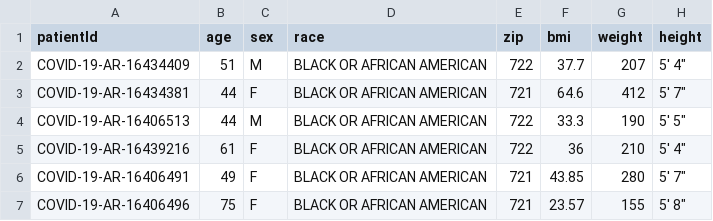
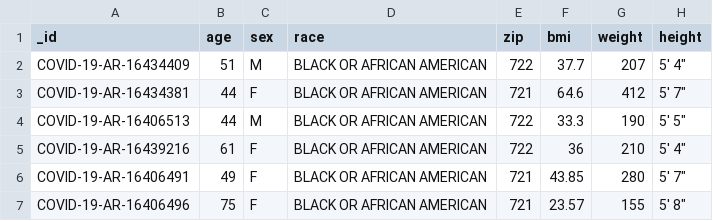
Before and after one commit to SWE-6/SWE-6, a CSV file: server/data.csv, drawn as a sheet; only a part is shown; the diff names each change by its address in the sheet, - before the commit and + after, or states it on an @@ line.

```diff
--- a/server/data.csv
+++ b/server/data.csv
-A1: patientId
+A1: _id
```
Also changed, not shown: 2 other files.
